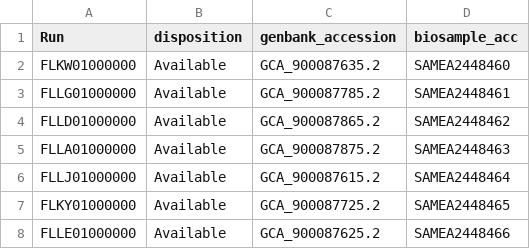
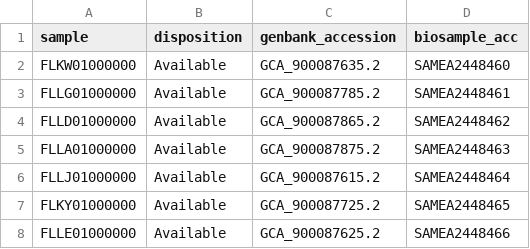
Before and after one commit to NCBI-Codeathons/amr-2024-team-mortimer, a TSV file: config/samples.tsv, drawn as a sheet; only a part is shown.

Commit message:
renamed Run column to sample

```diff
--- a/config/samples.tsv
+++ b/config/samples.tsv
@@ -1,2 +1,2 @@
-Run	disposition	genbank_accession	biosample_acc
+sample	disposition	genbank_accession	biosample_acc
 FLKW01000000	Available	GCA_900087635.2	SAMEA2448460
```
